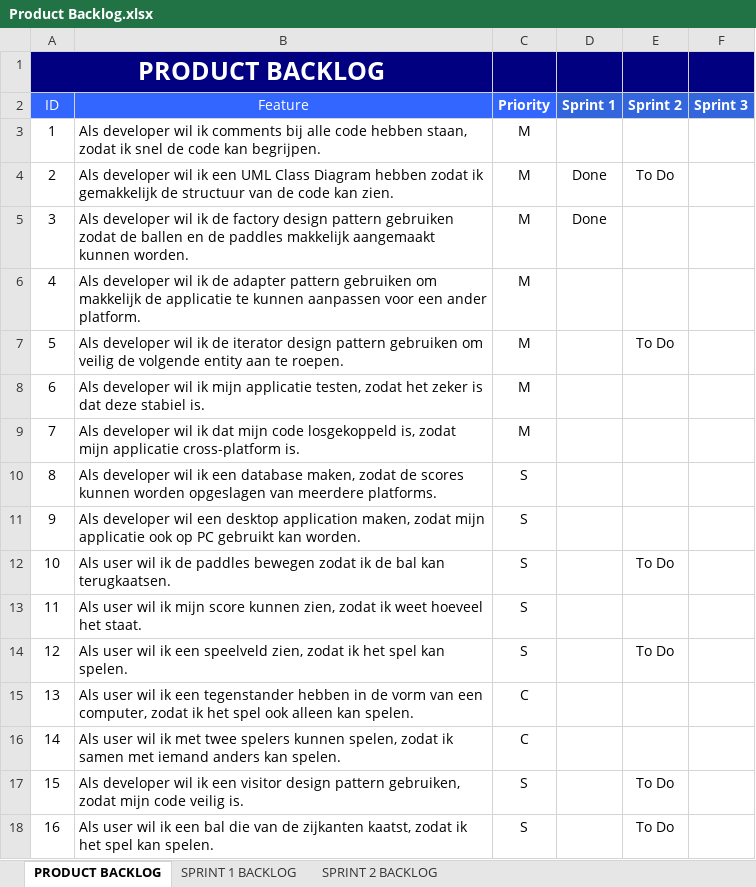
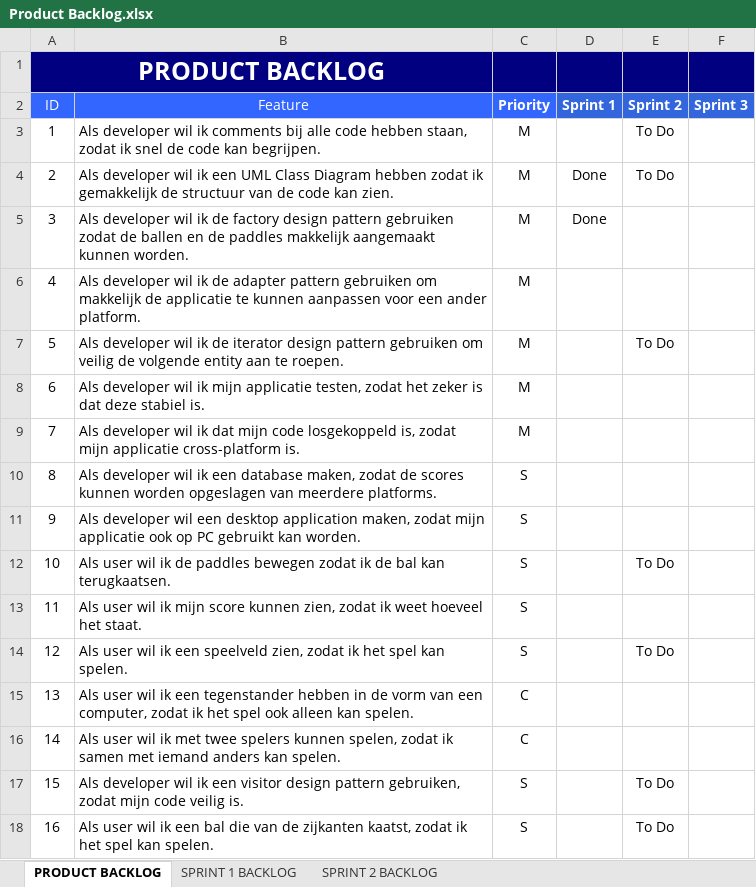
Before and after one commit to raoulvd98/Developing-a-cross-platform-application, an Excel workbook: Product Backlog.xlsx, sheet PRODUCT BACKLOG, drawn as a sheet; values as stored, in another font and other column widths than the file's, no borders; the diff names each change by its address in the sheet, - before the commit and + after, or states it on an @@ line.

Commit message:
Product backlog update

```diff
--- a/Product Backlog.xlsx (sheet PRODUCT BACKLOG)
+++ b/Product Backlog.xlsx (sheet PRODUCT BACKLOG)
-E3 (Sprint 2): (empty)
+E3 (Sprint 2): To Do
```
Also changed, not shown: sheet SPRINT 2 BACKLOG.
